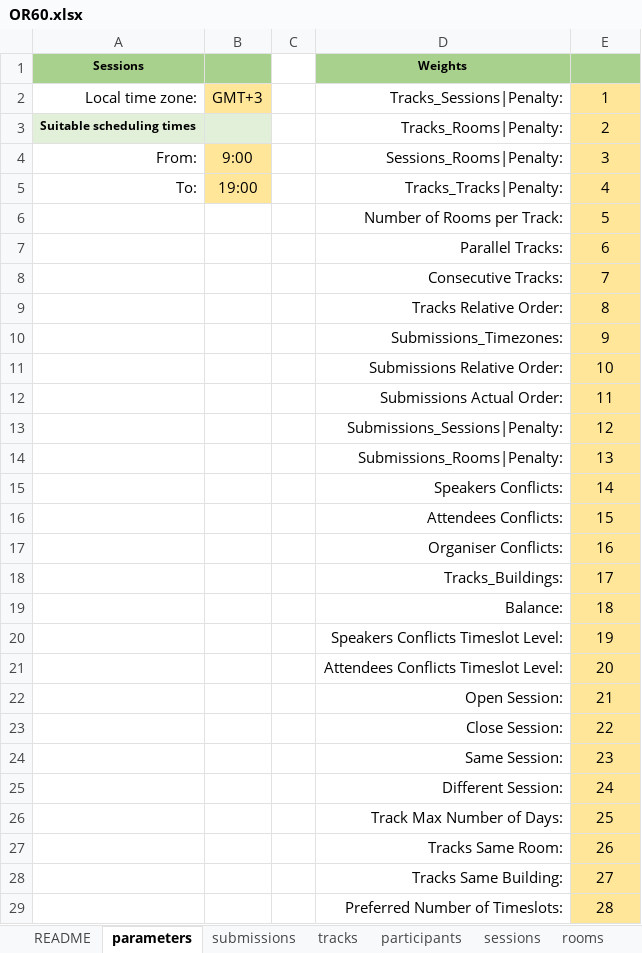
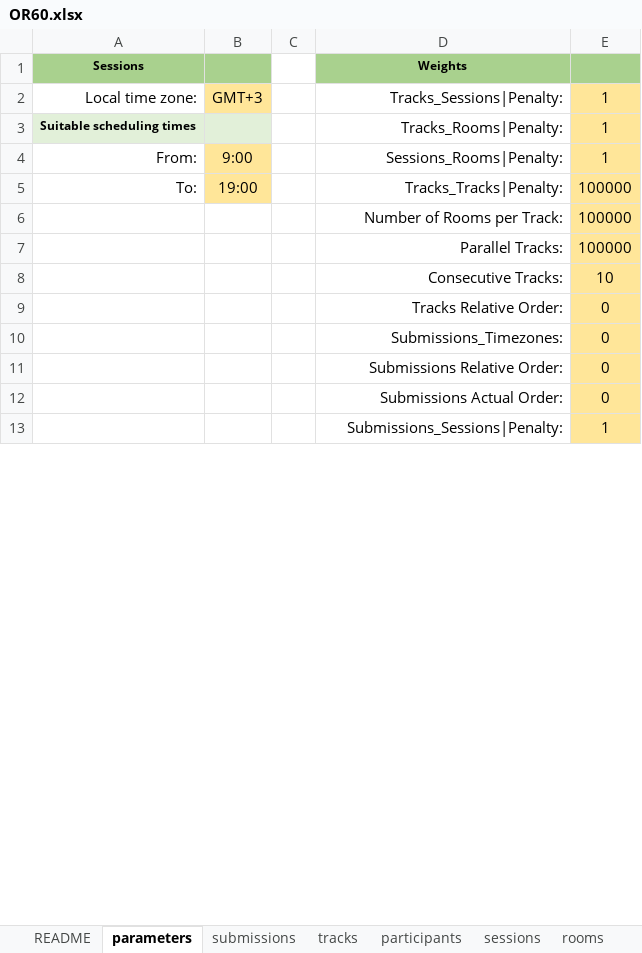
Before and after one commit to ahmedkheiri/CoSPLib, an Excel workbook: V1/Dataset/OR60.xlsx, sheet parameters, drawn as a sheet; only a part is shown; values as stored, in another font and other column widths than the file's, no borders; removed rows and columns are numbered as before the commit, all else as after; the diff covers the shown part only; the diff names each change by its address in the sheet, - before the commit and + after, or states it on an @@ line.

```diff
--- a/V1/Dataset/OR60.xlsx (sheet parameters)
+++ b/V1/Dataset/OR60.xlsx (sheet parameters)
-E3: 2
+E3: 1
-E4: 3
+E4: 1
-E5: 4
+E5: 100000
-E6: 5
+E6: 100000
-E7: 6
+E7: 100000
-row 8:  |  |  | Consecutive Tracks: | 7
-row 9:  |  |  | Tracks Relative Order: | 8
-row 10:  |  |  | Submissions_Timezones: | 9
-D8 (Weights): Submissions Relative Order:
+D8 (Weights): Consecutive Tracks:
-row 12:  |  |  | Submissions Actual Order: | 11
-row 13:  |  |  | Submissions_Sessions|Penalty: | 12
-row 14:  |  |  | Submissions_Rooms|Penalty: | 13
-row 15:  |  |  | Speakers Conflicts: | 14
-row 16:  |  |  | Attendees Conflicts: | 15
-row 17:  |  |  | Organiser Conflicts: | 16
-row 18:  |  |  | Tracks_Buildings: | 17
-row 19:  |  |  | Balance: | 18
-row 20:  |  |  | Speakers Conflicts Timeslot Level: | 19
-row 21:  |  |  | Attendees Conflicts Timeslot Level: | 20
-row 22:  |  |  | Open Session: | 21
-row 23:  |  |  | Close Session: | 22
-row 24:  |  |  | Same Session: | 23
-row 25:  |  |  | Different Session: | 24
-row 26:  |  |  | Track Max Number of Days: | 25
-row 27:  |  |  | Tracks Same Room: | 26
-row 28:  |  |  | Tracks Same Building: | 27
-row 29:  |  |  | Preferred Number of Timeslots: | 28
+row 9:  |  |  | Tracks Relative Order: | 0
+row 10:  |  |  | Submissions_Timezones: | 0
+row 11:  |  |  | Submissions Relative Order: | 0
+row 12:  |  |  | Submissions Actual Order: | 0
+row 13:  |  |  | Submissions_Sessions|Penalty: | 1
```
Also changed, not shown: 16 added rows elsewhere in this sheet, 3 other files.
